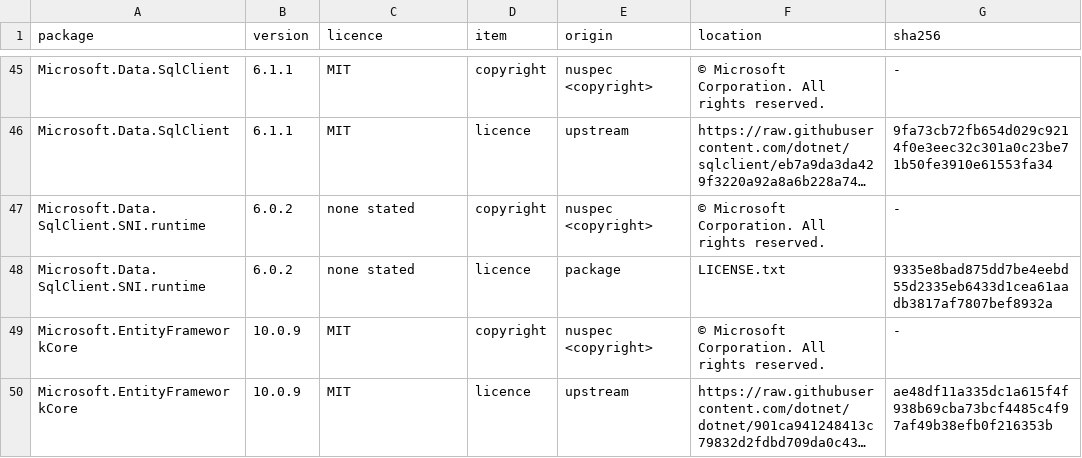
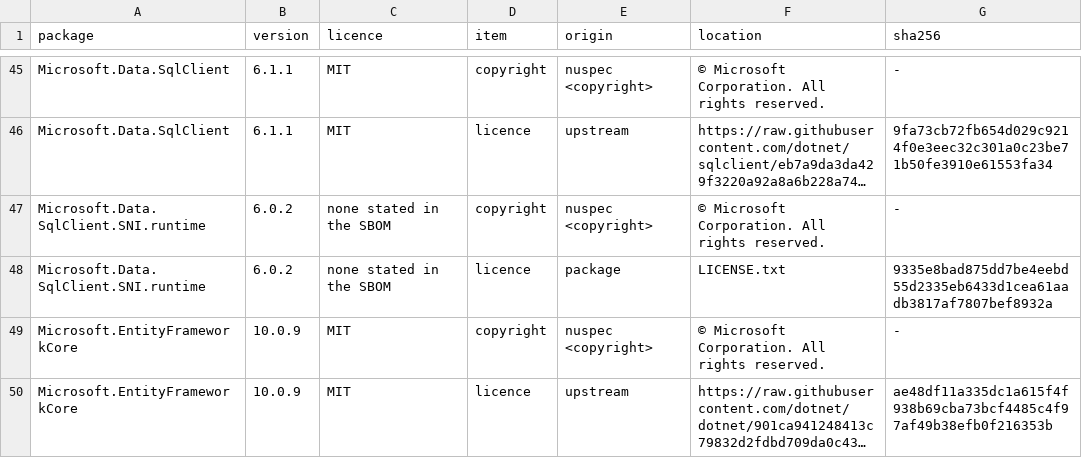
Before and after one commit to sabysabashvily/EclipsVault, a TSV file: .github/notices/sources.tsv, drawn as a sheet; only a part is shown, gaps mark what is left out; long unchanged cells end in …; the diff names each change by its address in the sheet, - before the commit and + after, or states it on an @@ line.

```diff
--- a/.github/notices/sources.tsv
+++ b/.github/notices/sources.tsv
-C47:C48 (licence): none stated
+C47:C48 (licence): none stated in the SBOM
```
Also changed, not shown: .github/notices/known-gaps.tsv, 3 other files.
